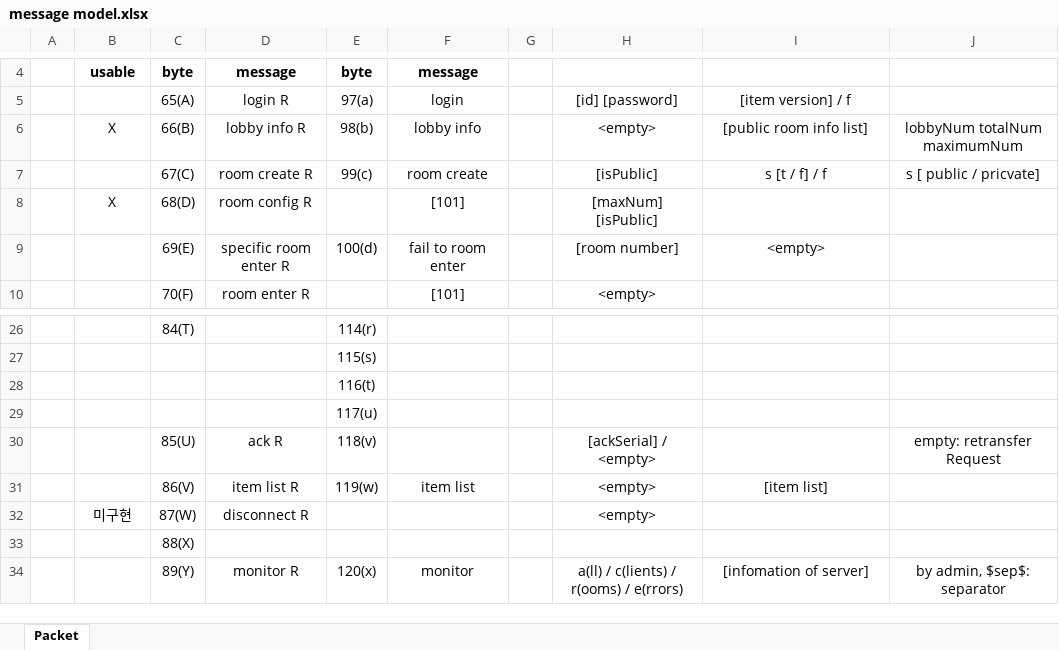
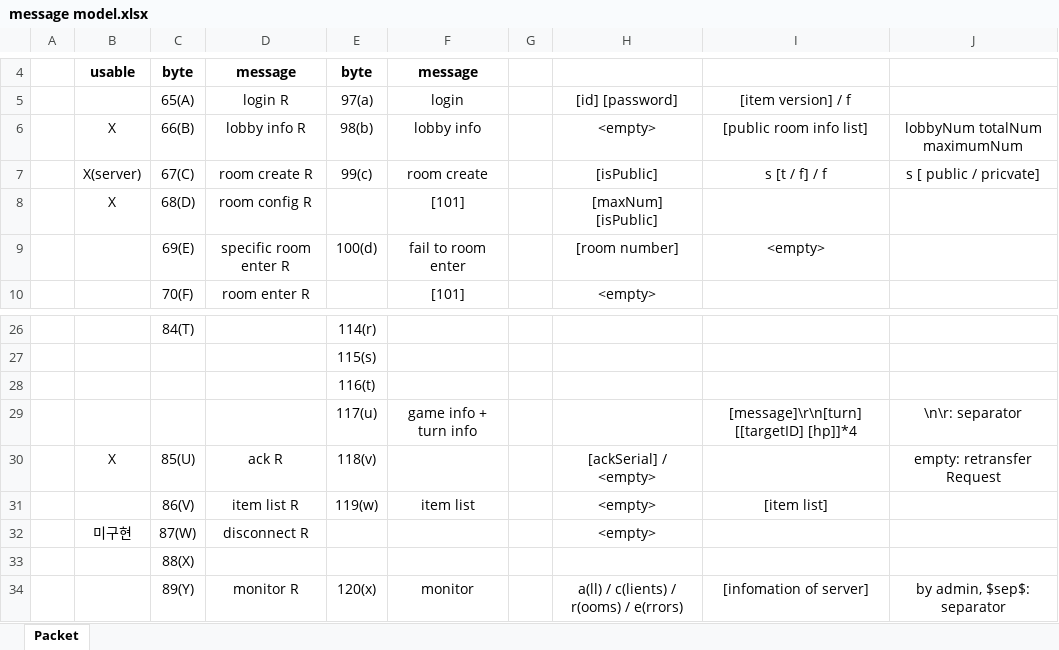
Before and after one commit to Ilumia/TheVampire_server, an Excel workbook: message model.xlsx, sheet Packet, drawn as a sheet; only a part is shown, gaps mark what is left out; values as stored, in another font and other column widths than the file's, no borders; removed rows and columns are numbered as before the commit, all else as after; the diff names each change by its address in the sheet, - before the commit and + after, or states it on an @@ line.

Commit message:
Modify something(socket transfer), Add dataStack processing

```diff
--- a/message model.xlsx (sheet Packet)
+++ b/message model.xlsx (sheet Packet)
-B7: (empty)
+B7: X(server)
-row 29:  |  |  |  | 117(u)
+row 29:  |  |  |  | 117(u) | game info + turn info |  |  | [message]\r\n[turn] [[targetID] [hp]]*4 | \n\r: separator
-B30: (empty)
+B30: X
```
Also changed, not shown: 5 other files.
